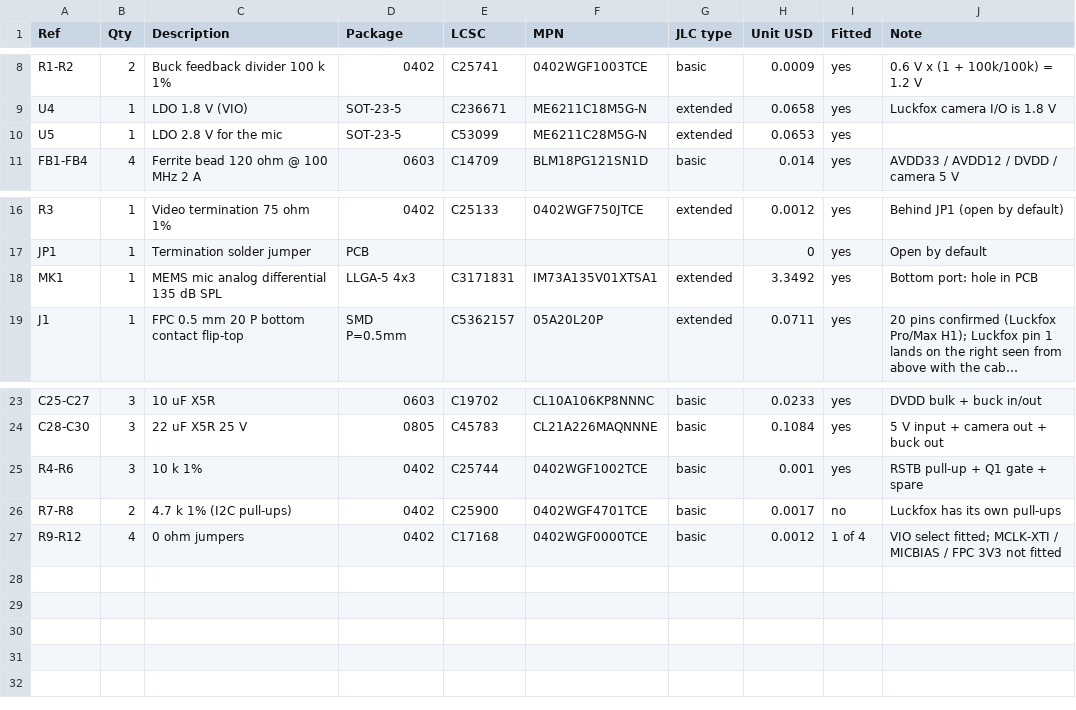
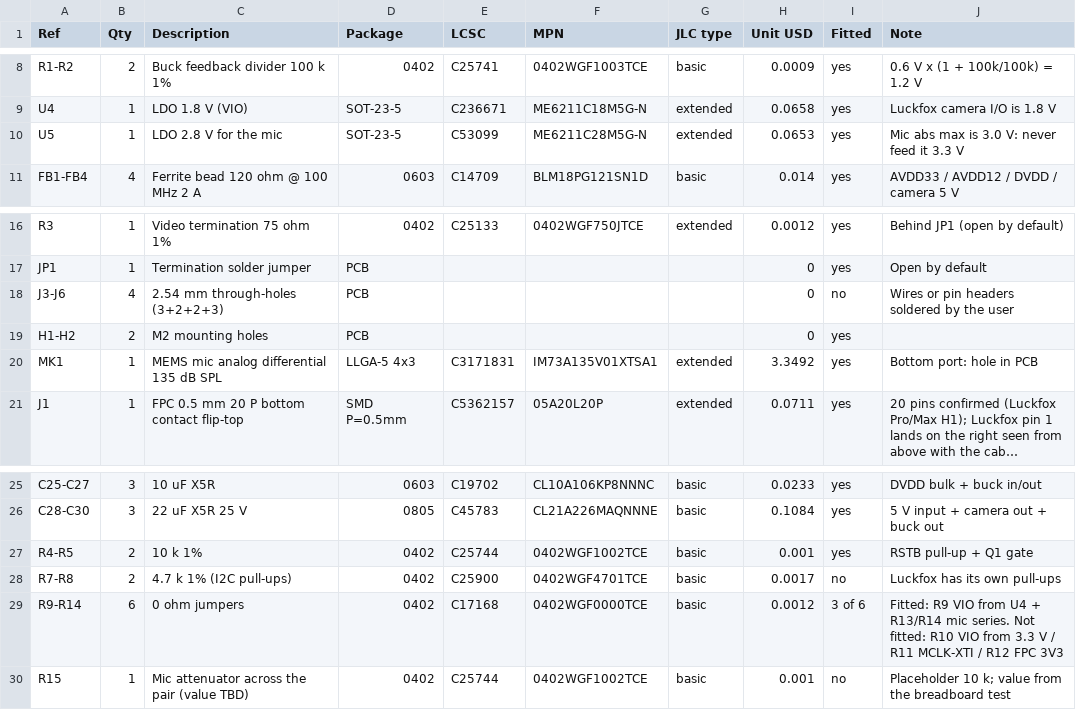
Before and after one commit to luci3D/open-dvr, a CSV file: decoder-board/bom.csv, drawn as a sheet; only a part is shown, gaps mark what is left out; long unchanged cells end in ….

```diff
--- a/decoder-board/bom.csv
+++ b/decoder-board/bom.csv
@@ -9,3 +9,3 @@ R1-R2,2,Buck feedback divider 100 k 1%,0402,C25741,0402WGF1003TCE,basic,0.0009,y
 U4,1,LDO 1.8 V (VIO),SOT-23-5,C236671,ME6211C18M5G-N,extended,0.0658,yes,Luckfox camera I/O is 1.8 V
-U5,1,LDO 2.8 V for the mic,SOT-23-5,C53099,ME6211C28M5G-N,extended,0.0653,yes,
+U5,1,LDO 2.8 V for the mic,SOT-23-5,C53099,ME6211C28M5G-N,extended,0.0653,yes,Mic abs max is 3.0 V: never feed it 3.3 V
 FB1-FB4,4,Ferrite bead 120 ohm @ 100 MHz 2 A,0603,C14709,BLM18PG121SN1D,basic,0.014,yes,AVDD33 / AVDD12 / DVDD / camera 5 V
@@ -17,2 +17,4 @@ R3,1,Video termination 75 ohm 1%,0402,C25133,0402WGF750JTCE,extended,0.0012,yes,
 JP1,1,Termination solder jumper,PCB,,,,0,yes,Open by default
+J3-J6,4,2.54 mm through-holes (3+2+2+3),PCB,,,,0,no,Wires or pin headers soldered by the user
+H1-H2,2,M2 mounting holes,PCB,,,,0,yes,
 MK1,1,MEMS mic analog differential 135 dB SPL,LLGA-5 4x3,C3171831,IM73A135V01XTSA1,extended,3.3492,yes,Bottom port: hole in PCB
@@ -24,4 +26,5 @@ C25-C27,3,10 uF X5R,0603,C19702,CL10A106KP8NNNC,basic,0.0233,yes,DVDD bulk + buc
 C28-C30,3,22 uF X5R 25 V,0805,C45783,CL21A226MAQNNNE,basic,0.1084,yes,5 V input + camera out + buck out
-R4-R6,3,10 k 1%,0402,C25744,0402WGF1002TCE,basic,0.001,yes,RSTB pull-up + Q1 gate + spare
+R4-R5,2,10 k 1%,0402,C25744,0402WGF1002TCE,basic,0.001,yes,RSTB pull-up + Q1 gate
 R7-R8,2,4.7 k 1% (I2C pull-ups),0402,C25900,0402WGF4701TCE,basic,0.0017,no,Luckfox has its own pull-ups
-R9-R12,4,0 ohm jumpers,0402,C17168,0402WGF0000TCE,basic,0.0012,1 of 4,VIO select fitted; MCLK-XTI / MICBIAS / FPC 3V3 not fitted
+R9-R14,6,0 ohm jumpers,0402,C17168,0402WGF0000TCE,basic,0.0012,3 of 6,Fitted: R9 VIO from U4 + R13/R14 mic series. Not fitted: R10 VIO from 3.3 V / R11 MCLK-XTI / R12 FPC 3V3
+R15,1,Mic attenuator across the pair (value TBD),0402,C25744,0402WGF1002TCE,basic,0.001,no,Placeholder 10 k; value from the breadboard test
```
Also changed, not shown: 12 other files.
